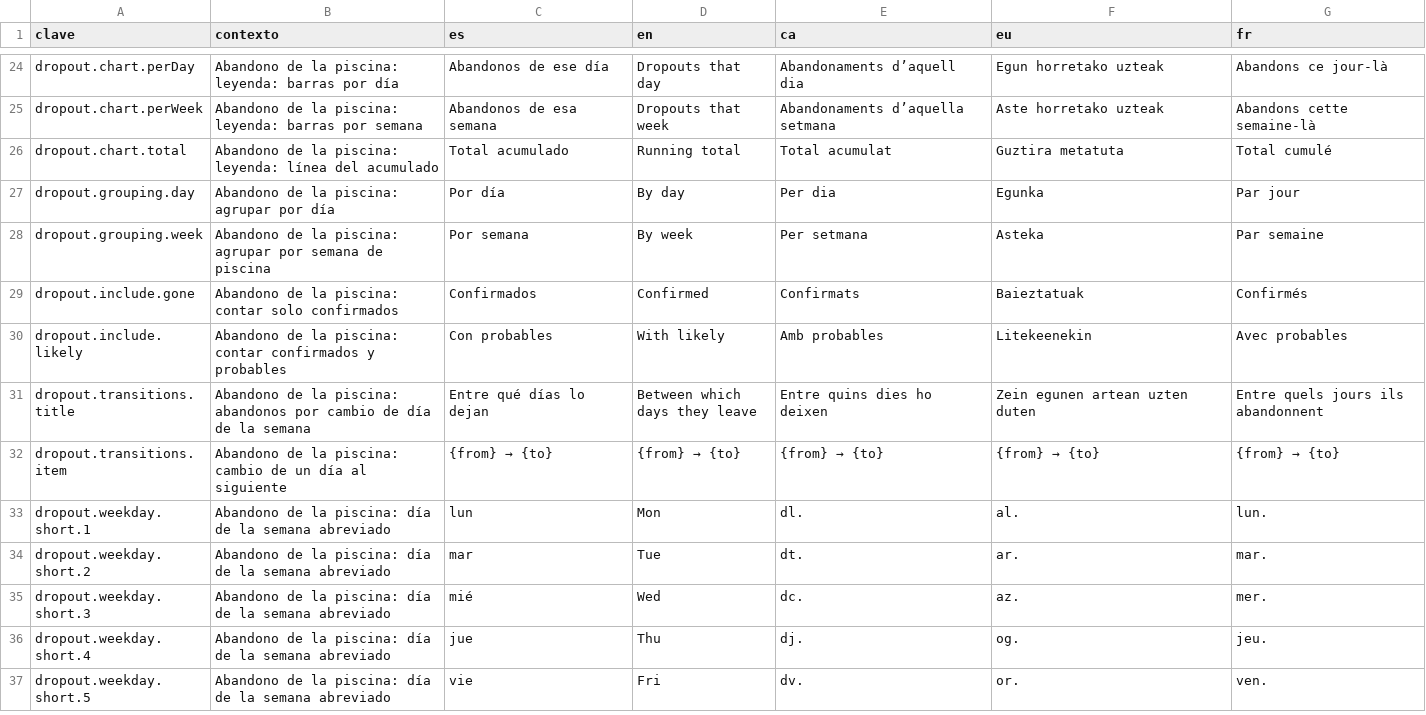
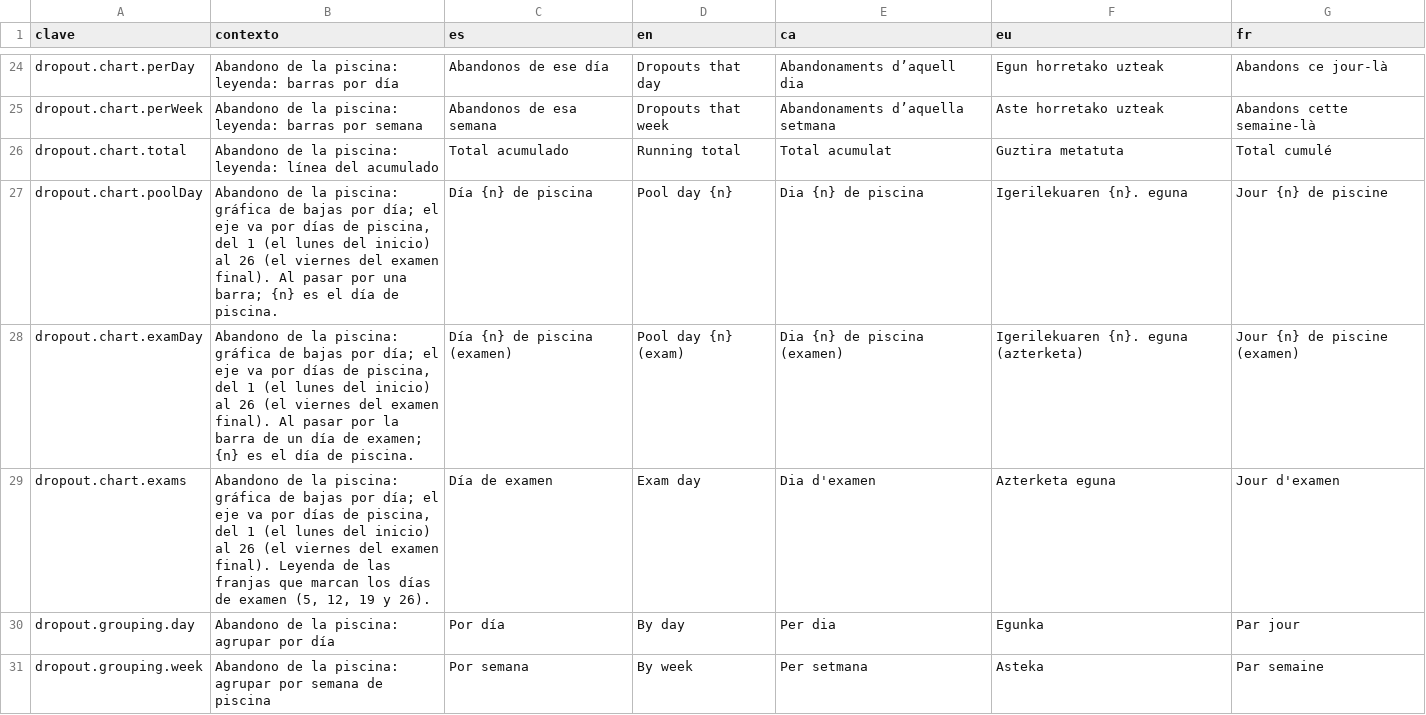
Before and after one commit to ALRO-GM/sanatorio-42, a CSV file: apps/web/src/shared/i18n/textos/abandono.csv, drawn as a sheet; only a part is shown, gaps mark what is left out; the shorter side is filled out with more unchanged rows.

```diff
--- a/apps/web/src/shared/i18n/textos/abandono.csv
+++ b/apps/web/src/shared/i18n/textos/abandono.csv
@@ -26,2 +26,5 @@ dropout.chart.perWeek,Abandono de la piscina: leyenda: barras por semana,Abandon
 dropout.chart.total,Abandono de la piscina: leyenda: línea del acumulado,Total acumulado,Running total,Total acumulat,Guztira metatuta,Total cumulé
+dropout.chart.poolDay,"Abandono de la piscina: gráfica de bajas por día; el eje va por días de piscina, del 1 (el lunes del inicio) al 26 (el viernes del examen final). Al pasar por una barra; {n} es el día de piscina.",Día {n} de piscina,Pool day {n},Dia {n} de piscina,Igerilekuaren {n}. eguna,Jour {n} de piscine
+dropout.chart.examDay,"Abandono de la piscina: gráfica de bajas por día; el eje va por días de piscina, del 1 (el lunes del inicio) al 26 (el viernes del examen final). Al pasar por la barra de un día de examen; {n} es el día de piscina.",Día {n} de piscina (examen),Pool day {n} (exam),Dia {n} de piscina (examen),Igerilekuaren {n}. eguna (azterketa),Jour {n} de piscine (examen)
+dropout.chart.exams,"Abandono de la piscina: gráfica de bajas por día; el eje va por días de piscina, del 1 (el lunes del inicio) al 26 (el viernes del examen final). Leyenda de las franjas que marcan los días de examen (5, 12, 19 y 26).",Día de examen,Exam day,Dia d'examen,Azterketa eguna,Jour d'examen
 dropout.grouping.day,Abandono de la piscina: agrupar por día,Por día,By day,Per dia,Egunka,Par jour
```
Also changed, not shown: 7 other files.
